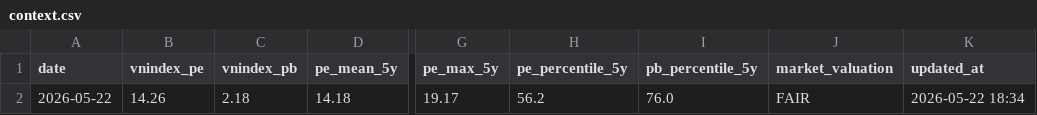
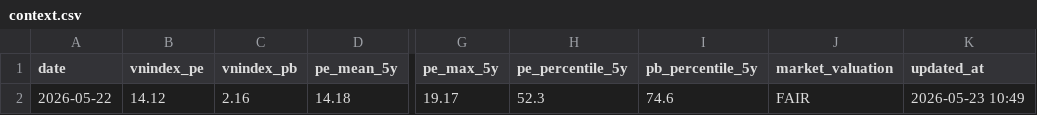
Before and after one commit to vn99instrumental-web/vnstock-cron-v2.0, a CSV file: output/context.csv, drawn as a sheet; only a part is shown, gaps mark what is left out; the diff names each change by its address in the sheet, - before the commit and + after, or states it on an @@ line.

```diff
--- a/output/context.csv
+++ b/output/context.csv
-B2 (vnindex_pe): 14.26
+B2 (vnindex_pe): 14.12
-C2 (vnindex_pb): 2.18
+C2 (vnindex_pb): 2.16
-H2 (pe_percentile_5y): 56.2
+H2 (pe_percentile_5y): 52.3
-I2 (pb_percentile_5y): 76.0
+I2 (pb_percentile_5y): 74.6
-K2 (updated_at): 2026-05-22 18:34
+K2 (updated_at): 2026-05-23 10:49
```
Also changed, not shown: 2 other files.
